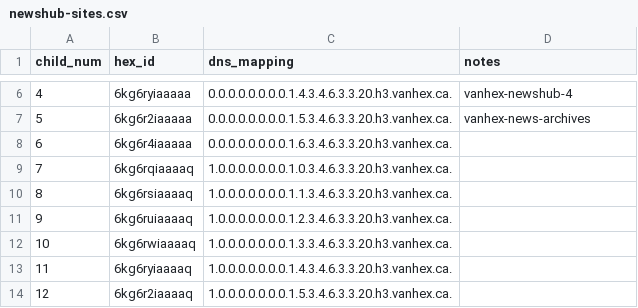
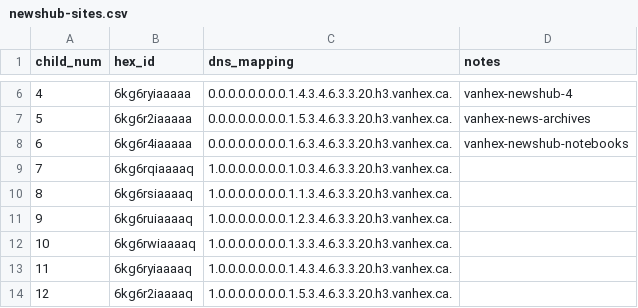
Before and after one commit to hexcamp/hexcamp-community-vanhex, a CSV file: newshub-sites.csv, drawn as a sheet; only a part is shown, gaps mark what is left out.

Commit message:
Add vanhex-newshub-notebooks

```diff
--- a/newshub-sites.csv
+++ b/newshub-sites.csv
@@ -7,3 +7,3 @@ child_num,hex_id,dns_mapping,notes
 5,6kg6r2iaaaaa,0.0.0.0.0.0.0.0.1.5.3.4.6.3.3.20.h3.vanhex.ca.,vanhex-news-archives
-6,6kg6r4iaaaaa,0.0.0.0.0.0.0.0.1.6.3.4.6.3.3.20.h3.vanhex.ca.,
+6,6kg6r4iaaaaa,0.0.0.0.0.0.0.0.1.6.3.4.6.3.3.20.h3.vanhex.ca.,vanhex-newshub-notebooks
 7,6kg6rqiaaaaq,1.0.0.0.0.0.0.0.1.0.3.4.6.3.3.20.h3.vanhex.ca.,
```
